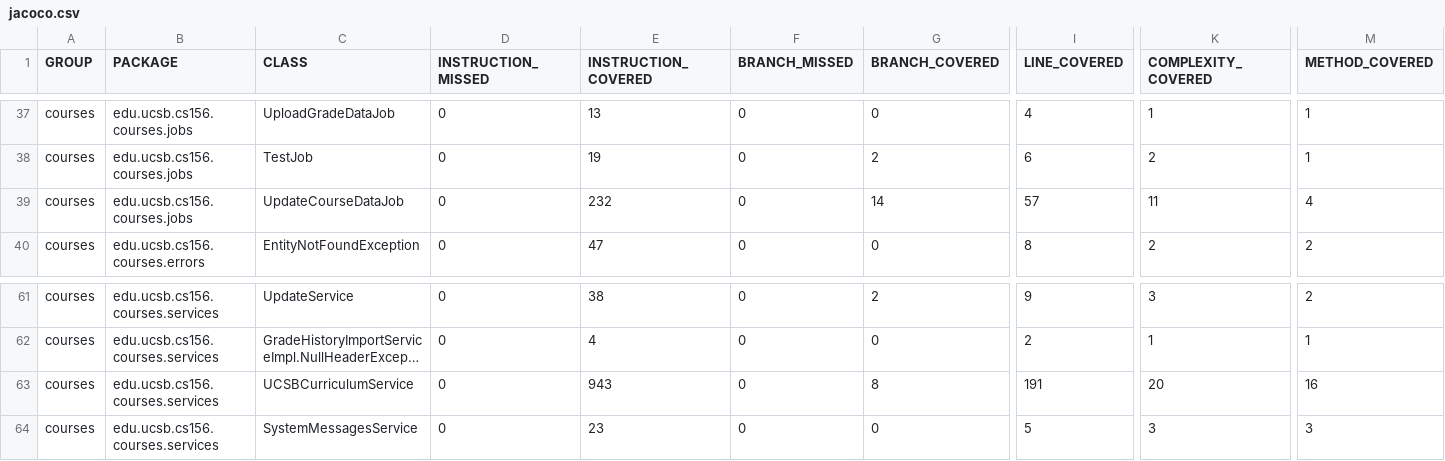
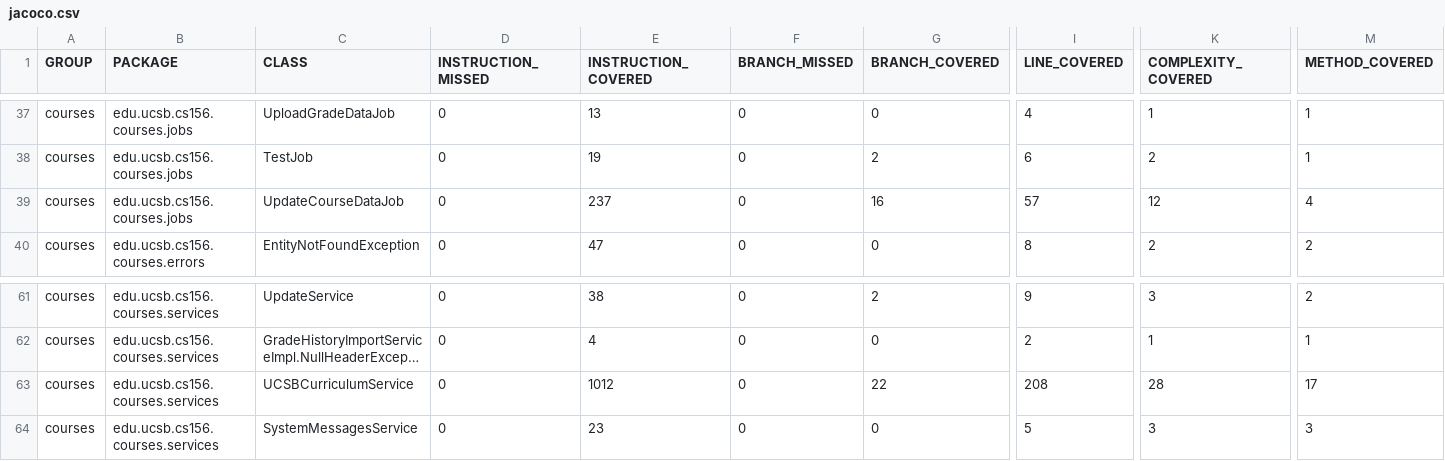
Before and after one commit to ucsb-cs156-f26/proj-courses-f26-02, a CSV file: jacoco/jacoco.csv, drawn as a sheet; only a part is shown, gaps mark what is left out; long unchanged cells end in …; the diff names each change by its address in the sheet, - before the commit and + after, or states it on an @@ line.

```diff
--- a/jacoco/jacoco.csv
+++ b/jacoco/jacoco.csv
-E39 (INSTRUCTION_COVERED): 232
+E39 (INSTRUCTION_COVERED): 237
-G39 (BRANCH_COVERED): 14
+G39 (BRANCH_COVERED): 16
-K39 (COMPLEXITY_COVERED): 11
+K39 (COMPLEXITY_COVERED): 12
-E63 (INSTRUCTION_COVERED): 943
+E63 (INSTRUCTION_COVERED): 1012
-G63 (BRANCH_COVERED): 8
+G63 (BRANCH_COVERED): 22
-I63 (LINE_COVERED): 191
+I63 (LINE_COVERED): 208
-K63 (COMPLEXITY_COVERED): 20
+K63 (COMPLEXITY_COVERED): 28
-M63 (METHOD_COVERED): 16
+M63 (METHOD_COVERED): 17
```
Also changed, not shown: 12 other files.
